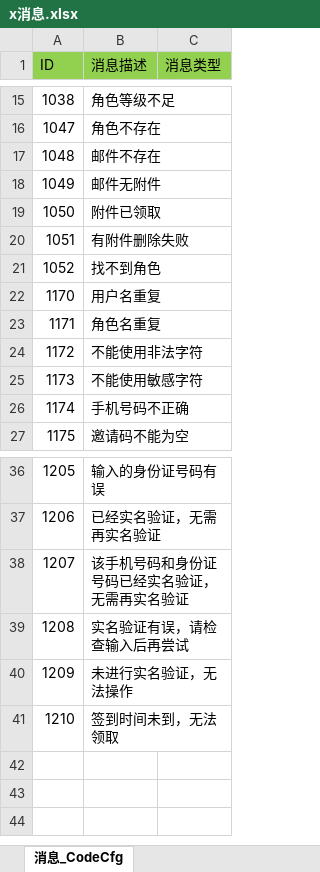
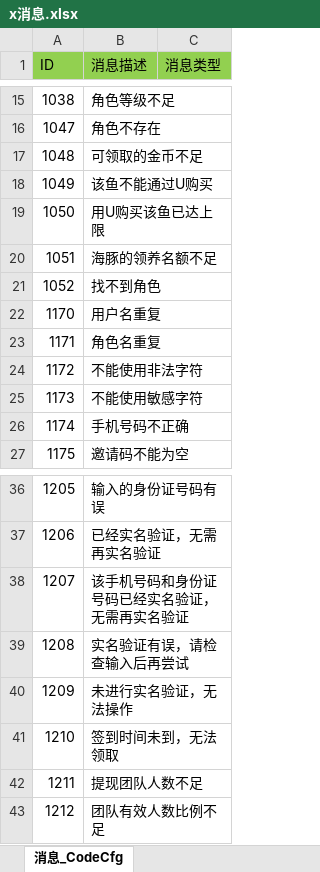
Before and after one commit to game-OceanPlanet/gameConfig, an Excel workbook: base/x消息.xlsx, sheet 消息_CodeCfg, drawn as a sheet; only a part is shown, gaps mark what is left out; values as stored, in another font and other column widths than the file's, no borders; the diff names each change by its address in the sheet, - before the commit and + after, or states it on an @@ line.

```diff
--- a/base/x消息.xlsx (sheet 消息_CodeCfg)
+++ b/base/x消息.xlsx (sheet 消息_CodeCfg)
-B17 (消息描述): 邮件不存在
+B17 (消息描述): 可领取的金币不足
-B18 (消息描述): 邮件无附件
+B18 (消息描述): 该鱼不能通过U购买
-B19 (消息描述): 附件已领取
+B19 (消息描述): 用U购买该鱼已达上限
-B20 (消息描述): 有附件删除失败
+B20 (消息描述): 海豚的领养名额不足
+row 42: 1211 | 提现团队人数不足
+row 43: 1212 | 团队有效人数比例不足
```
Also changed, not shown: b帮助.xlsx, c宠物.xlsx, 3 other files.
